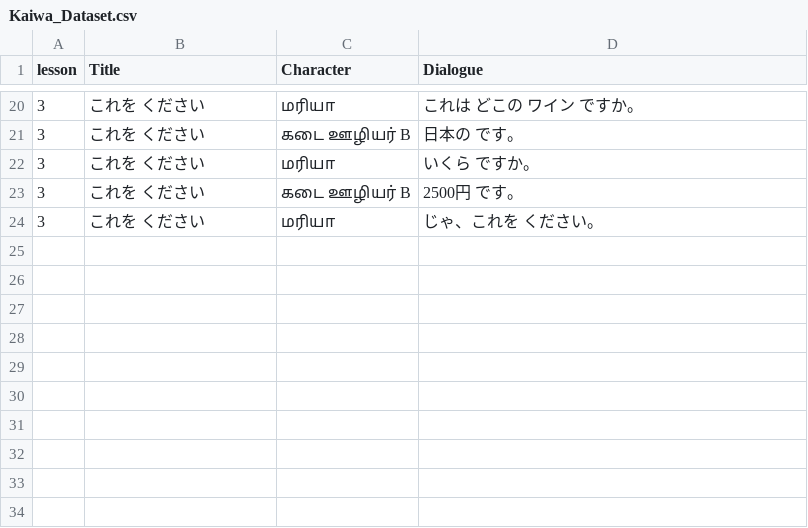
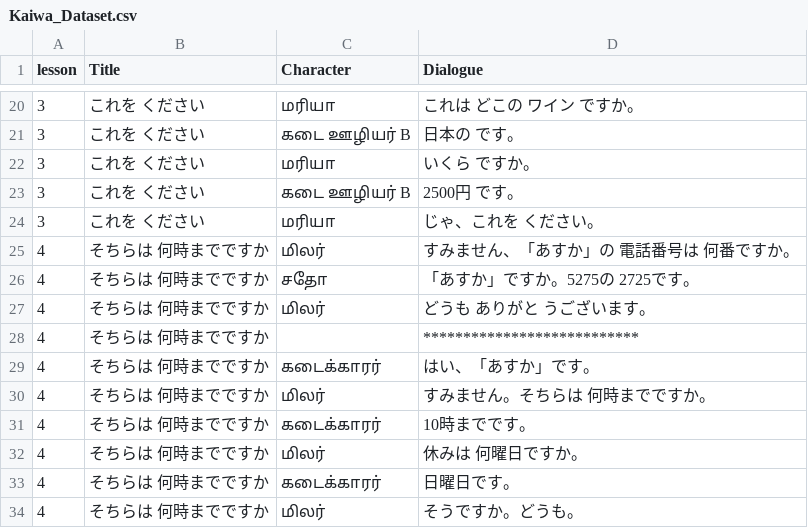
Before and after one commit to naga2hands/Learn_Japanese, a CSV file: Dataset/Kaiwa_Dataset.csv, drawn as a sheet; only a part is shown, gaps mark what is left out.

Commit message:
lesson4 added

```diff
--- a/Dataset/Kaiwa_Dataset.csv
+++ b/Dataset/Kaiwa_Dataset.csv
@@ -31 +31,11 @@
 3,これを　ください,மரியா,じゃ、これを　ください。
+4,そちらは　何時までですか,மிலர்,すみません、「あすか」の　電話番号は　何番ですか。
+4,そちらは　何時までですか,சதோ,「あすか」ですか。5275の　2725です。
+4,そちらは　何時までですか,மிலர்,どうも　ありがと　うございます。
+4,そちらは　何時までですか,,***************************
+4,そちらは　何時までですか,கடைக்காரர்,はい、「あすか」です。
+4,そちらは　何時までですか,மிலர்,すみません。そちらは　何時までですか。
+4,そちらは　何時までですか,கடைக்காரர்,10時までです。
+4,そちらは　何時までですか,மிலர்,休みは　何曜日ですか。
+4,そちらは　何時までですか,கடைக்காரர்,日曜日です。
+4,そちらは　何時までですか,மிலர்,そうですか。どうも。
```
Also changed, not shown: Dataset/Bunkei_Dataset.csv, Dataset/Reibun_Dataset.csv.
